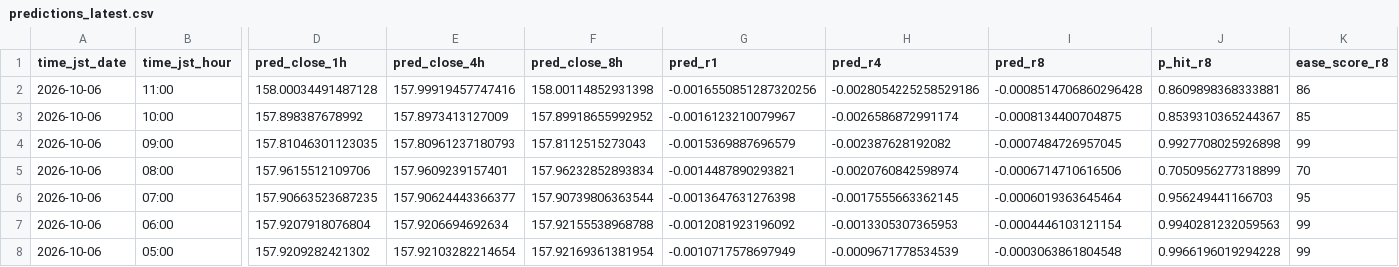
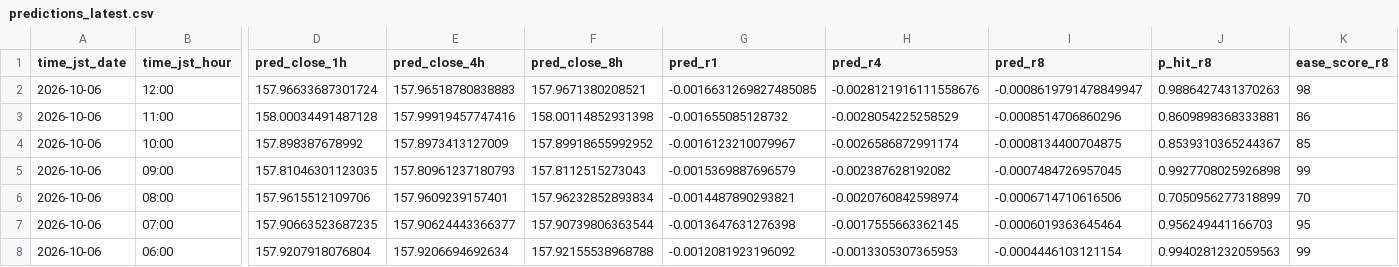
Before and after one commit to sonatinep-hirose/yencast-web-v08, a CSV file: predictions_latest.csv, drawn as a sheet; only a part is shown, gaps mark what is left out; the shorter side is filled out with more unchanged rows; addresses are those after the commit; rows hold the shown columns only; the diff names each change by its address in the sheet, - before the commit and + after, or states it on an @@ line.

Commit message:
update: predictions latest

```diff
--- a/predictions_latest.csv
+++ b/predictions_latest.csv
+row 2: 2026-10-06 | 12:00 | 157.96633687301724 | 157.96518780838883 | 157.9671380208521 | -0.0016631269827485085 | -0.0028121916111558676 | -0.0008619791478849947 | 0.9886427431370263 | 98
-G3 (pred_r1): -0.0016550851287320256
+G3 (pred_r1): -0.001655085128732
-H3 (pred_r4): -0.0028054225258529186
+H3 (pred_r4): -0.0028054225258529
-I3 (pred_r8): -0.0008514706860296428
+I3 (pred_r8): -0.0008514706860296
```
